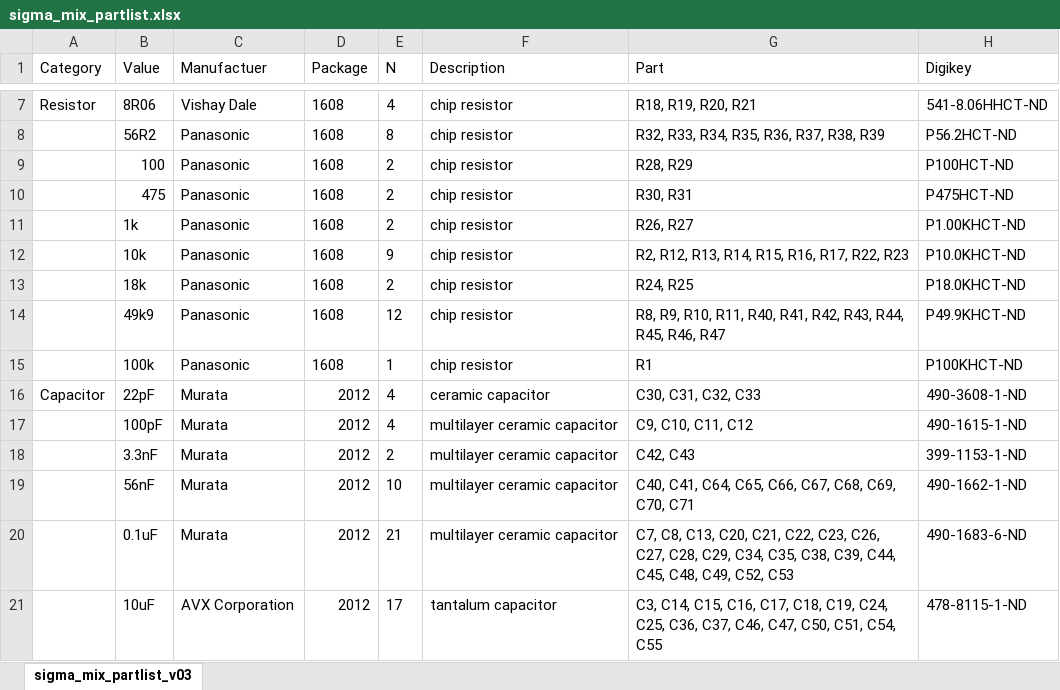
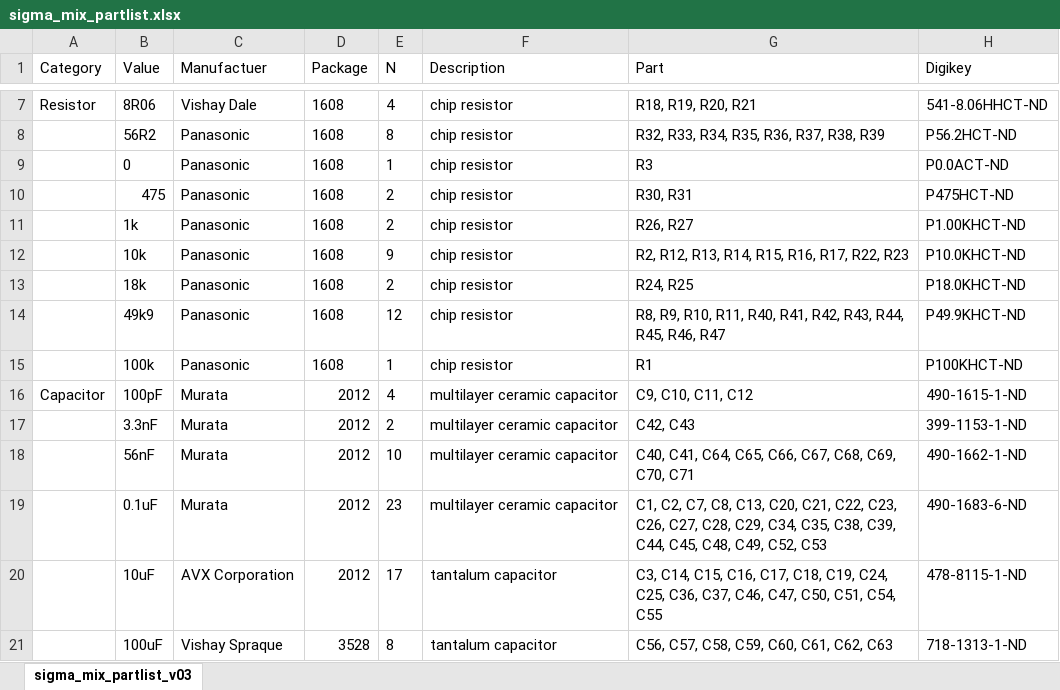
Before and after one commit to yamamo2shun1/SigmaMIX_Hardware, an Excel workbook: bom_partlist/sigma_mix_partlist.xlsx, sheet sigma_mix_partlist_v03, drawn as a sheet; only a part is shown, gaps mark what is left out; the shorter side is filled out with more unchanged rows; values as stored, in another font and other column widths than the file's, no borders; conditional formats not drawn; removed rows and columns are numbered as before the commit, all else as after; the diff names each change by its address in the sheet, - before the commit and + after, or states it on an @@ line.

```diff
--- a/bom_partlist/sigma_mix_partlist.xlsx (sheet sigma_mix_partlist_v03)
+++ b/bom_partlist/sigma_mix_partlist.xlsx (sheet sigma_mix_partlist_v03)
-row 9:  | 100 | Panasonic | 1608 | 2 | chip resistor | R28, R29 | P100HCT-ND
+row 9:  | 0 | Panasonic | 1608 | 1 | chip resistor | R3 | P0.0ACT-ND
-row 16: Capacitor | 22pF | Murata | 2012 | 4 | ceramic capacitor | C30, C31, C32, C33 | 490-3608-1-ND
-A16 (Category): (empty)
+A16 (Category): Capacitor
-E19 (N): 21
+E19 (N): 23
-G19 (Part): C7, C8,…
+G19 (Part): C1, C2, C7, C8,…
```
Also changed, not shown: bom_partlist/sigma_mix_bom.xlsx, 2 other files.
